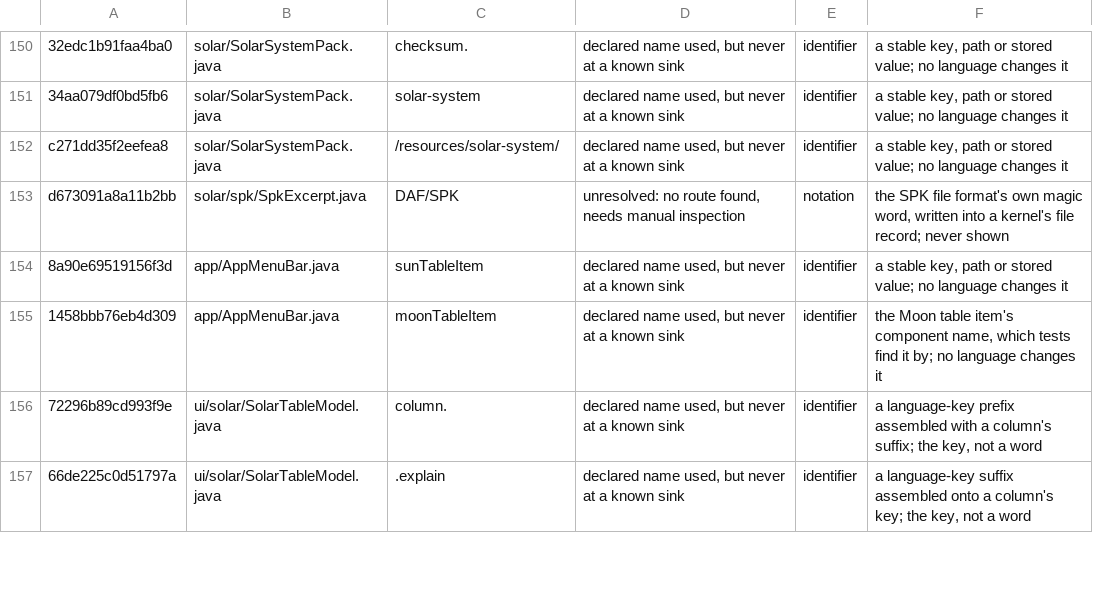
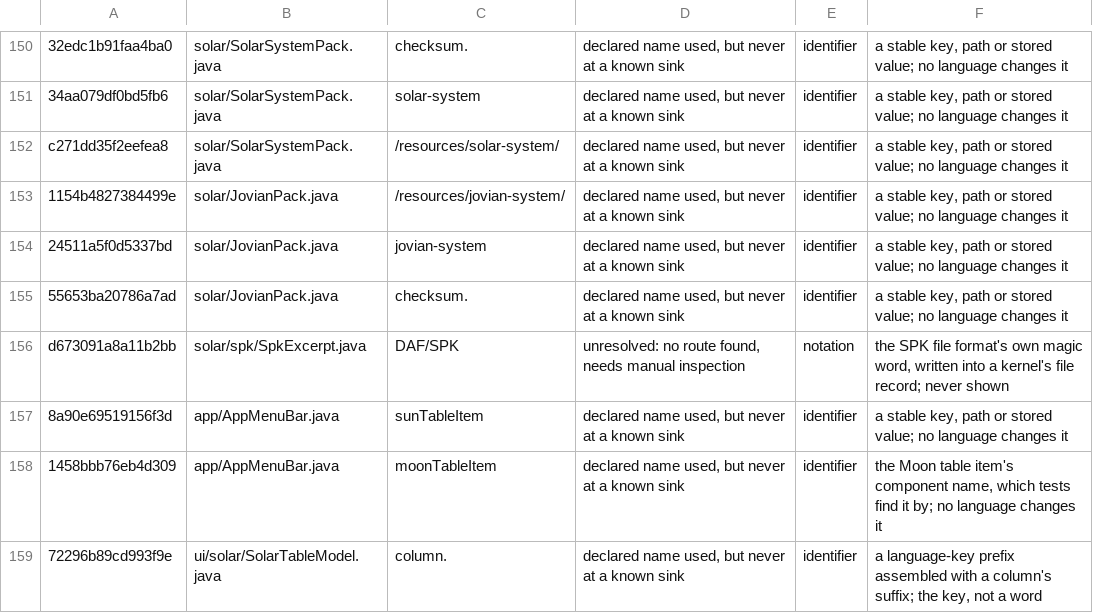
Before and after one commit to Aha43/JUranometria, a TSV file: docs/studies/language-ledger/manual-review.tsv, drawn as a sheet; only a part is shown, gaps mark what is left out; the shorter side is filled out with more unchanged rows; the diff names each change by its address in the sheet, - before the commit and + after, or states it on an @@ line.

```diff
--- a/docs/studies/language-ledger/manual-review.tsv
+++ b/docs/studies/language-ledger/manual-review.tsv
+row 153: 1154b4827384499e | solar/JovianPack.java | /resources/jovian-system/ | declared name used, but never at a known sink | identifier | a stable key, path or stored value; no language changes it
+row 154: 24511a5f0d5337bd | solar/JovianPack.java | jovian-system | declared name used, but never at a known sink | identifier | a stable key, path or stored value; no language changes it
+row 155: 55653ba20786a7ad | solar/JovianPack.java | checksum. | declared name used, but never at a known sink | identifier | a stable key, path or stored value; no language changes it
```
Also changed, not shown: 36 other files.
